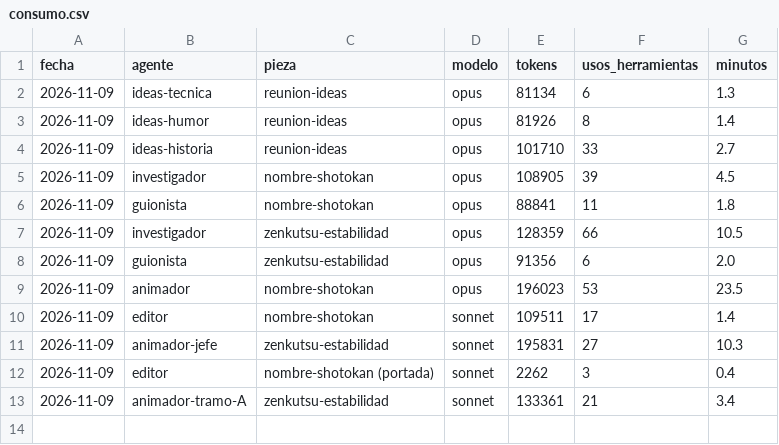
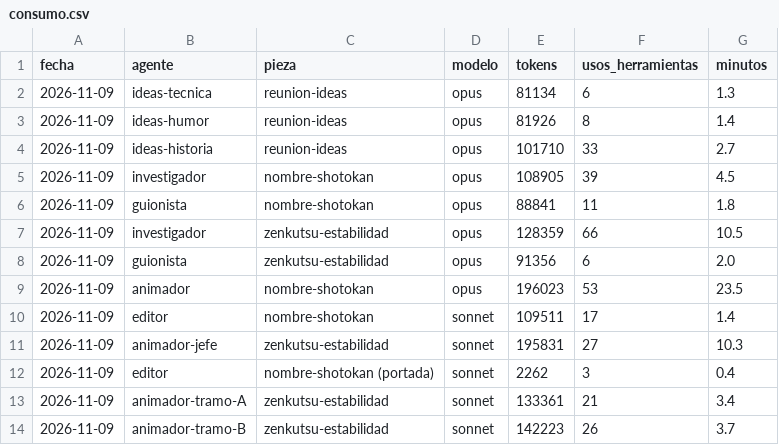
Before and after one commit to Jordiseor/karate-emaki, a CSV file: consumo.csv, drawn as a sheet; the diff names each change by its address in the sheet, - before the commit and + after, or states it on an @@ line.

```diff
--- a/consumo.csv
+++ b/consumo.csv
+row 14: 2026-11-09 | animador-tramo-B | zenkutsu-estabilidad | sonnet | 142223 | 26 | 3.7
```
Also changed, not shown: 1 other file.
